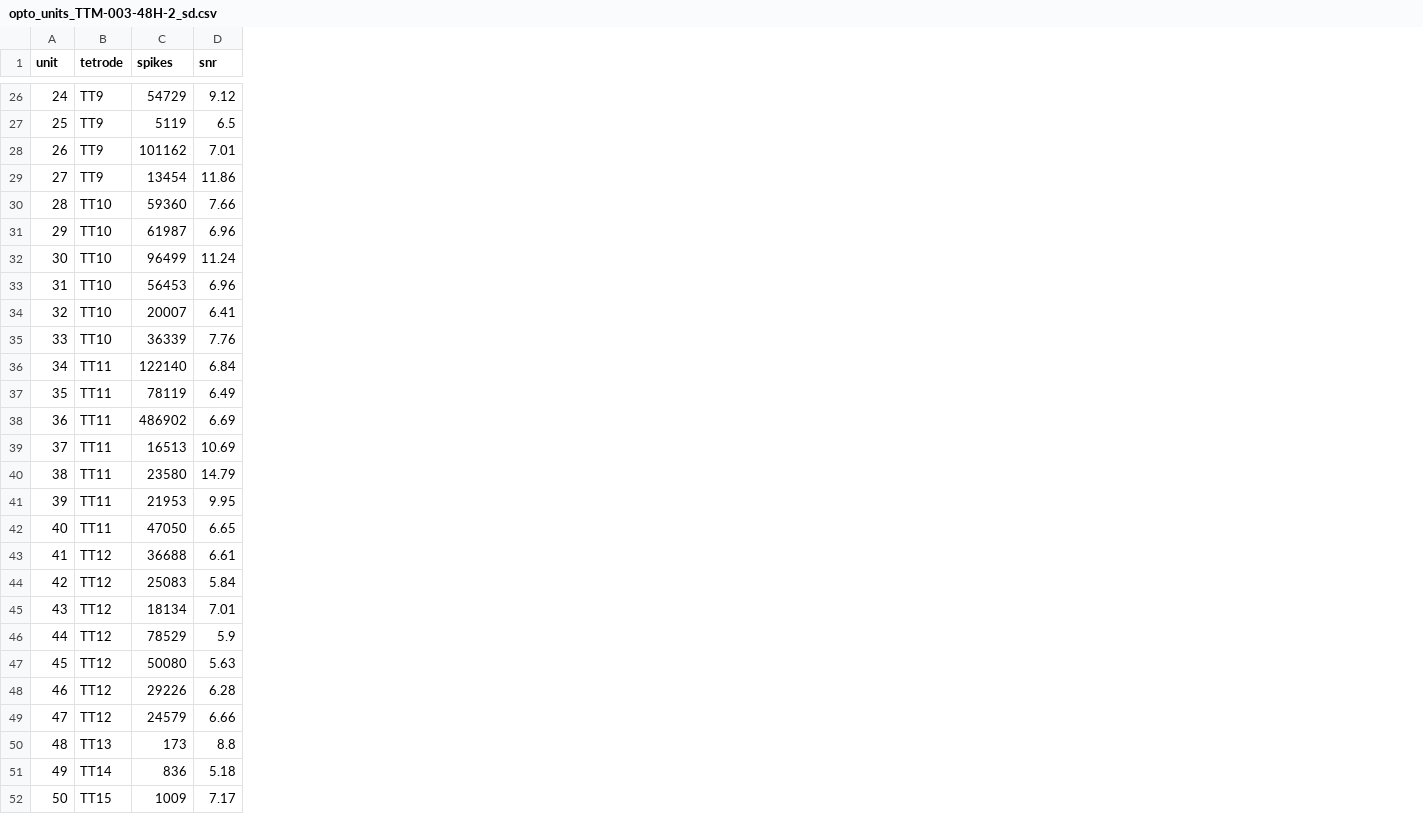
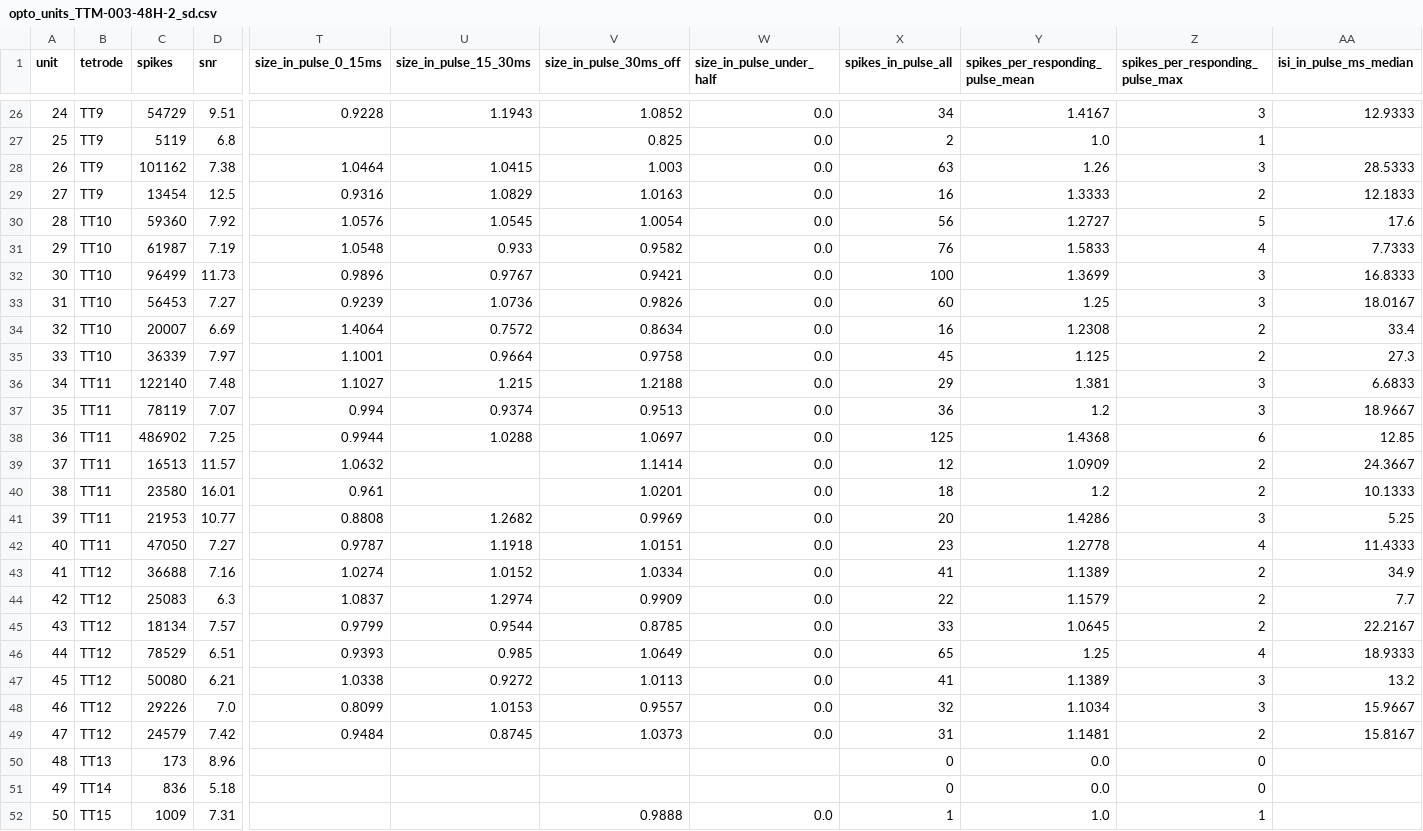
Before and after one commit to CSC-UW/ttm-ws, a CSV file: subjects/ttm-003/results/opto_units_TTM-003-48H-2_sd.csv, drawn as a sheet; only a part is shown, gaps mark what is left out; the diff covers the shown part only; the diff names each change by its address in the sheet, - before the commit and + after, or states it on an @@ line.

```diff
--- a/subjects/ttm-003/results/opto_units_TTM-003-48H-2_sd.csv
+++ b/subjects/ttm-003/results/opto_units_TTM-003-48H-2_sd.csv
+column T (size_in_pulse_0_15ms), rows 26-49: 0.9228 |  | 1.0464 | 0.9316 | 1.0576 | 1.0548 | 0.9896 | 0.9239 | 1.4064 | 1.1001 | 1.1027 | 0.994 | 0.9944 | 1.0632 | 0.961 | 0.8808 | 0.9787 | 1.0274 | 1.0837 | 0.9799 | 0.9393 | 1.0338 | 0.8099 | 0.9484
+column U (size_in_pulse_15_30ms), rows 26-49: 1.1943 |  | 1.0415 | 1.0829 | 1.0545 | 0.933 | 0.9767 | 1.0736 | 0.7572 | 0.9664 | 1.215 | 0.9374 | 1.0288 |  |  | 1.2682 | 1.1918 | 1.0152 | 1.2974 | 0.9544 | 0.985 | 0.9272 | 1.0153 | 0.8745
+column V (size_in_pulse_30ms_off), rows 26-52: 1.0852 | 0.825 | 1.003 | 1.0163 | 1.0054 | 0.9582 | 0.9421 | 0.9826 | 0.8634 | 0.9758 | 1.2188 | 0.9513 | 1.0697 | 1.1414 | 1.0201 | 0.9969 | 1.0151 | 1.0334 | 0.9909 | 0.8785 | 1.0649 | 1.0113 | 0.9557 | 1.0373 |  |  | 0.9888
+column W (size_in_pulse_under_half), rows 26-52: 0.0 | 0.0 | 0.0 | 0.0 | 0.0 | 0.0 | 0.0 | 0.0 | 0.0 | 0.0 | 0.0 | 0.0 | 0.0 | 0.0 | 0.0 | 0.0 | 0.0 | 0.0 | 0.0 | 0.0 | 0.0 | 0.0 | 0.0 | 0.0 |  |  | 0.0
+column X (spikes_in_pulse_all), rows 26-52: 34 | 2 | 63 | 16 | 56 | 76 | 100 | 60 | 16 | 45 | 29 | 36 | 125 | 12 | 18 | 20 | 23 | 41 | 22 | 33 | 65 | 41 | 32 | 31 | 0 | 0 | 1
+column Y (spikes_per_responding_pulse_mean), rows 26-52: 1.4167 | 1.0 | 1.26 | 1.3333 | 1.2727 | 1.5833 | 1.3699 | 1.25 | 1.2308 | 1.125 | 1.381 | 1.2 | 1.4368 | 1.0909 | 1.2 | 1.4286 | 1.2778 | 1.1389 | 1.1579 | 1.0645 | 1.25 | 1.1389 | 1.1034 | 1.1481 | 0.0 | 0.0 | 1.0
+column Z (spikes_per_responding_pulse_max), rows 26-52: 3 | 1 | 3 | 2 | 5 | 4 | 3 | 3 | 2 | 2 | 3 | 3 | 6 | 2 | 2 | 3 | 4 | 2 | 2 | 2 | 4 | 3 | 3 | 2 | 0 | 0 | 1
+column AA (isi_in_pulse_ms_median), rows 26-49: 12.9333 |  | 28.5333 | 12.1833 | 17.6 | 7.7333 | 16.8333 | 18.0167 | 33.4 | 27.3 | 6.6833 | 18.9667 | 12.85 | 24.3667 | 10.1333 | 5.25 | 11.4333 | 34.9 | 7.7 | 22.2167 | 18.9333 | 13.2 | 15.9667 | 15.8167
-D26 (snr): 9.12
+D26 (snr): 9.51
-D27 (snr): 6.5
+D27 (snr): 6.8
-D28 (snr): 7.01
+D28 (snr): 7.38
-D29 (snr): 11.86
+D29 (snr): 12.5
-D30 (snr): 7.66
+D30 (snr): 7.92
-D31 (snr): 6.96
+D31 (snr): 7.19
-D32 (snr): 11.24
+D32 (snr): 11.73
-D33 (snr): 6.96
+D33 (snr): 7.27
-D34 (snr): 6.41
+D34 (snr): 6.69
-D35 (snr): 7.76
+D35 (snr): 7.97
-D36 (snr): 6.84
+D36 (snr): 7.48
-D37 (snr): 6.49
+D37 (snr): 7.07
-D38 (snr): 6.69
+D38 (snr): 7.25
-D39 (snr): 10.69
+D39 (snr): 11.57
-D40 (snr): 14.79
+D40 (snr): 16.01
-D41 (snr): 9.95
+D41 (snr): 10.77
-D42 (snr): 6.65
+D42 (snr): 7.27
-D43 (snr): 6.61
+D43 (snr): 7.16
-D44 (snr): 5.84
+D44 (snr): 6.3
-D45 (snr): 7.01
+D45 (snr): 7.57
-D46 (snr): 5.9
+D46 (snr): 6.51
-D47 (snr): 5.63
+D47 (snr): 6.21
-D48 (snr): 6.28
+D48 (snr): 7.0
-D49 (snr): 6.66
+D49 (snr): 7.42
-D50 (snr): 8.8
+D50 (snr): 8.96
-D52 (snr): 7.17
+D52 (snr): 7.31
```
Also changed, not shown: 26 edited cells elsewhere in this file, subjects/ttm-003/results/opto_units_TTM-003-48H-2_day1.csv, 6 other files.
